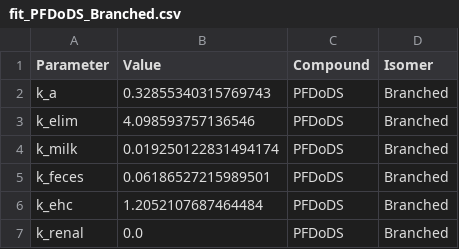
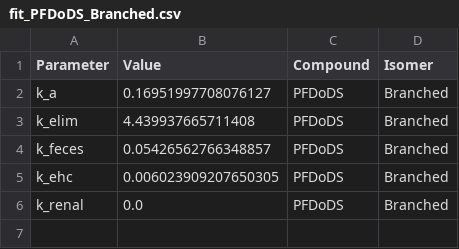
Before and after one commit to LucaPrz/pfaa-pbtk-dairy-goats, a CSV file: results/optimization/global_fit/fit_PFDoDS_Branched.csv, drawn as a sheet.

```diff
--- a/results/optimization/global_fit/fit_PFDoDS_Branched.csv
+++ b/results/optimization/global_fit/fit_PFDoDS_Branched.csv
@@ -1,7 +1,6 @@
 Parameter,Value,Compound,Isomer
-k_a,0.32855340315769743,PFDoDS,Branched
-k_elim,4.098593757136546,PFDoDS,Branched
-k_milk,0.019250122831494174,PFDoDS,Branched
-k_feces,0.06186527215989501,PFDoDS,Branched
-k_ehc,1.2052107687464484,PFDoDS,Branched
+k_a,0.16951997708076127,PFDoDS,Branched
+k_elim,4.439937665711408,PFDoDS,Branched
+k_feces,0.05426562766348857,PFDoDS,Branched
+k_ehc,0.006023909207650305,PFDoDS,Branched
 k_renal,0.0,PFDoDS,Branched
```
Also changed, not shown: results/optimization/global_fit/fit_PFDS_Branched.csv, results/optimization/global_fit/fit_PFDoDS_Linear.csv, 27 other files.
